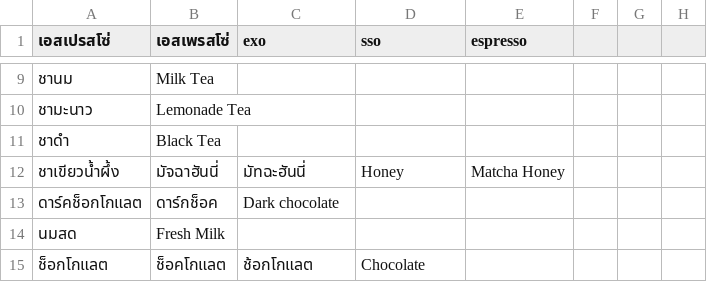
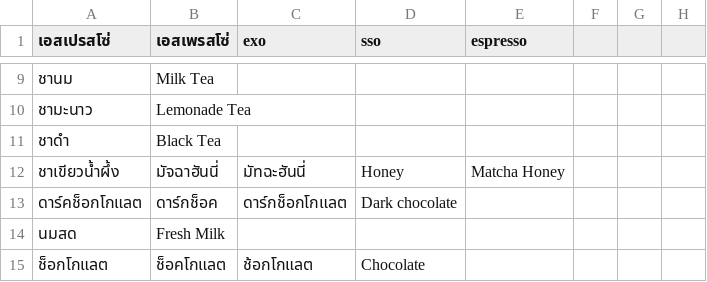
Before and after one commit to poklonas/sound_detect_for_coffee_shop, a CSV file: other_module/normwords.csv, drawn as a sheet; only a part is shown, gaps mark what is left out.

Commit message:
update words

```diff
--- a/other_module/normwords.csv
+++ b/other_module/normwords.csv
@@ -12,3 +12,3 @@
 ชาเขียวน้ำผึ้ง,มัจฉาฮันนี่,มัทฉะฮันนี่,Honey,Matcha Honey
-ดาร์คช็อกโกแลต,ดาร์กช็อค,Dark chocolate
+ดาร์คช็อกโกแลต,ดาร์กช็อค,ดาร์กช็อกโกแลต,Dark chocolate
 นมสด,Fresh Milk
```
